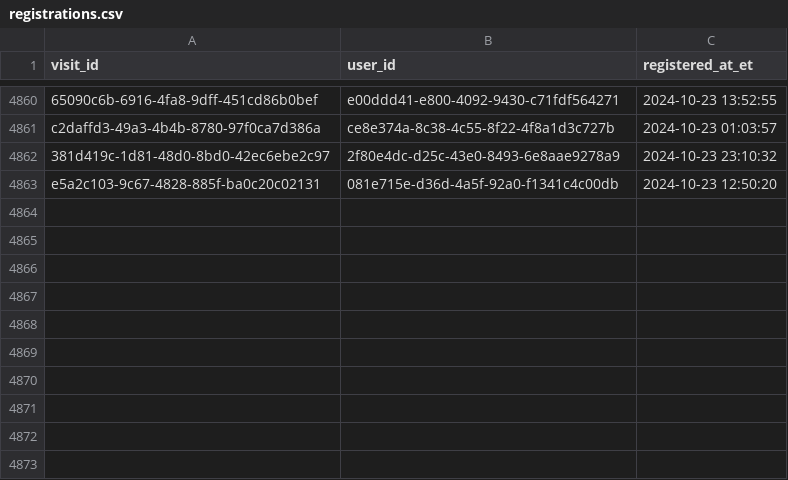
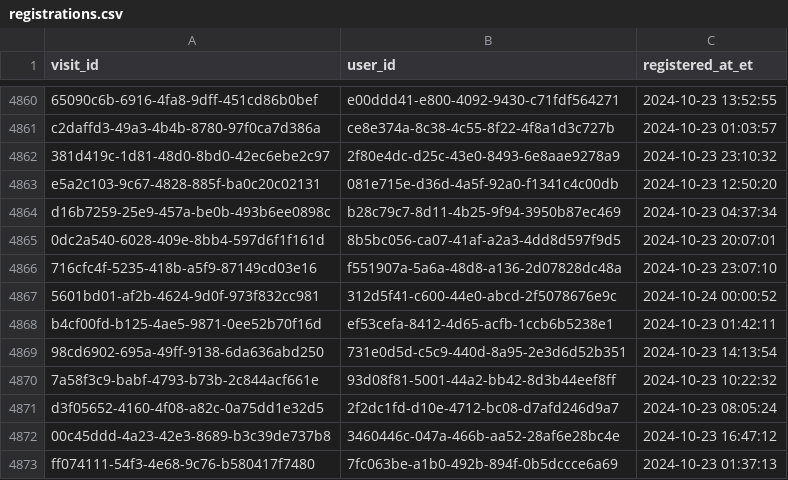
Before and after one commit to ae-wizard/ae-sample-project, a CSV file: models/registrations.csv, drawn as a sheet; only a part is shown, gaps mark what is left out; the diff names each change by its address in the sheet, - before the commit and + after, or states it on an @@ line.

Commit message:
Append 4872 new records to registrations.csv

```diff
--- a/models/registrations.csv
+++ b/models/registrations.csv
+row 4864: d16b7259-25e9-457a-be0b-493b6ee0898c | b28c79c7-8d11-4b25-9f94-3950b87ec469 | 2024-10-23 04:37:34
+row 4865: 0dc2a540-6028-409e-8bb4-597d6f1f161d | 8b5bc056-ca07-41af-a2a3-4dd8d597f9d5 | 2024-10-23 20:07:01
+row 4866: 716cfc4f-5235-418b-a5f9-87149cd03e16 | f551907a-5a6a-48d8-a136-2d07828dc48a | 2024-10-23 23:07:10
+row 4867: 5601bd01-af2b-4624-9d0f-973f832cc981 | 312d5f41-c600-44e0-abcd-2f5078676e9c | 2024-10-24 00:00:52
+row 4868: b4cf00fd-b125-4ae5-9871-0ee52b70f16d | ef53cefa-8412-4d65-acfb-1ccb6b5238e1 | 2024-10-23 01:42:11
+row 4869: 98cd6902-695a-49ff-9138-6da636abd250 | 731e0d5d-c5c9-440d-8a95-2e3d6d52b351 | 2024-10-23 14:13:54
+row 4870: 7a58f3c9-babf-4793-b73b-2c844acf661e | 93d08f81-5001-44a2-bb42-8d3b44eef8ff | 2024-10-23 10:22:32
+row 4871: d3f05652-4160-4f08-a82c-0a75dd1e32d5 | 2f2dc1fd-d10e-4712-bc08-d7afd246d9a7 | 2024-10-23 08:05:24
+row 4872: 00c45ddd-4a23-42e3-8689-b3c39de737b8 | 3460446c-047a-466b-aa52-28af6e28bc4e | 2024-10-23 16:47:12
+row 4873: ff074111-54f3-4e68-9c76-b580417f7480 | 7fc063be-a1b0-492b-894f-0b5dccce6a69 | 2024-10-23 01:37:13
```
